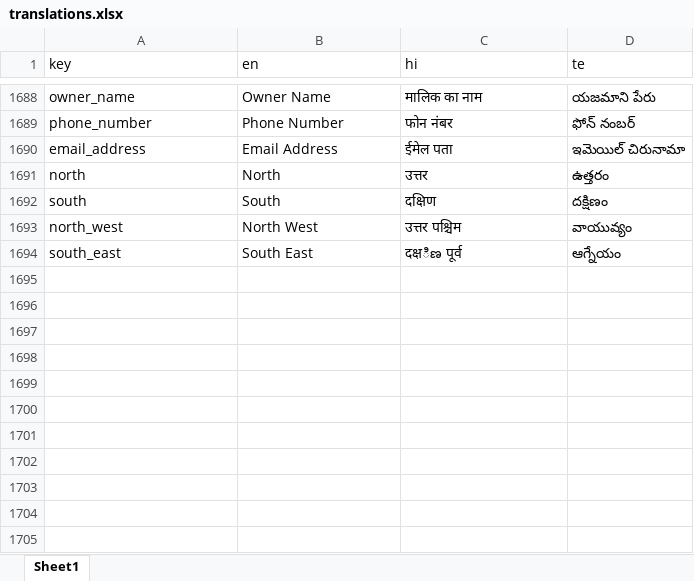
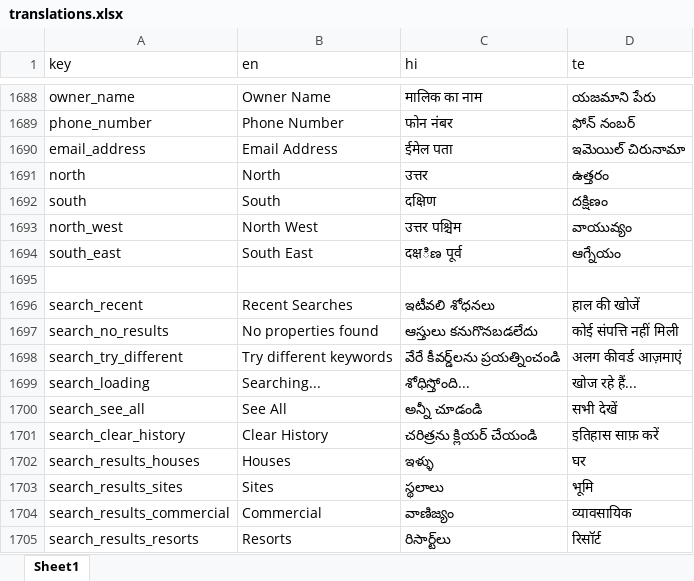
Before and after one commit to technojiglobal/Landstime_Androidapp, an Excel workbook: Frontend/translations.xlsx, sheet Sheet1, drawn as a sheet; only a part is shown, gaps mark what is left out; values as stored, in another font and other column widths than the file's, no borders; the diff names each change by its address in the sheet, - before the commit and + after, or states it on an @@ line.

Commit message:
search functionality is implemented 80 percent correct

```diff
--- a/Frontend/translations.xlsx (sheet Sheet1)
+++ b/Frontend/translations.xlsx (sheet Sheet1)
+row 1695: (empty)
+row 1696: search_recent | Recent Searches | ఇటీవలి శోధనలు | हाल की खोजें
+row 1697: search_no_results | No properties found | ఆస్తులు కనుగొనబడలేదు | कोई संपत्ति नहीं मिली
+row 1698: search_try_different | Try different keywords | వేరే కీవర్డ్‌లను ప్రయత్నించండి | अलग कीवर्ड आज़माएं
+row 1699: search_loading | Searching... | శోధిస్తోంది... | खोज रहे हैं...
+row 1700: search_see_all | See All | అన్నీ చూడండి | सभी देखें
+row 1701: search_clear_history | Clear History | చరిత్రను క్లియర్ చేయండి | इतिहास साफ़ करें
+row 1702: search_results_houses | Houses | ఇళ్ళు | घर
+row 1703: search_results_sites | Sites | స్థలాలు | भूमि
+row 1704: search_results_commercial | Commercial | వాణిజ్యం | व्यावसायिक
+row 1705: search_results_resorts | Resorts | రిసార్ట్‌లు | रिसॉर्ट
```
Also changed, not shown: 9 other files.
